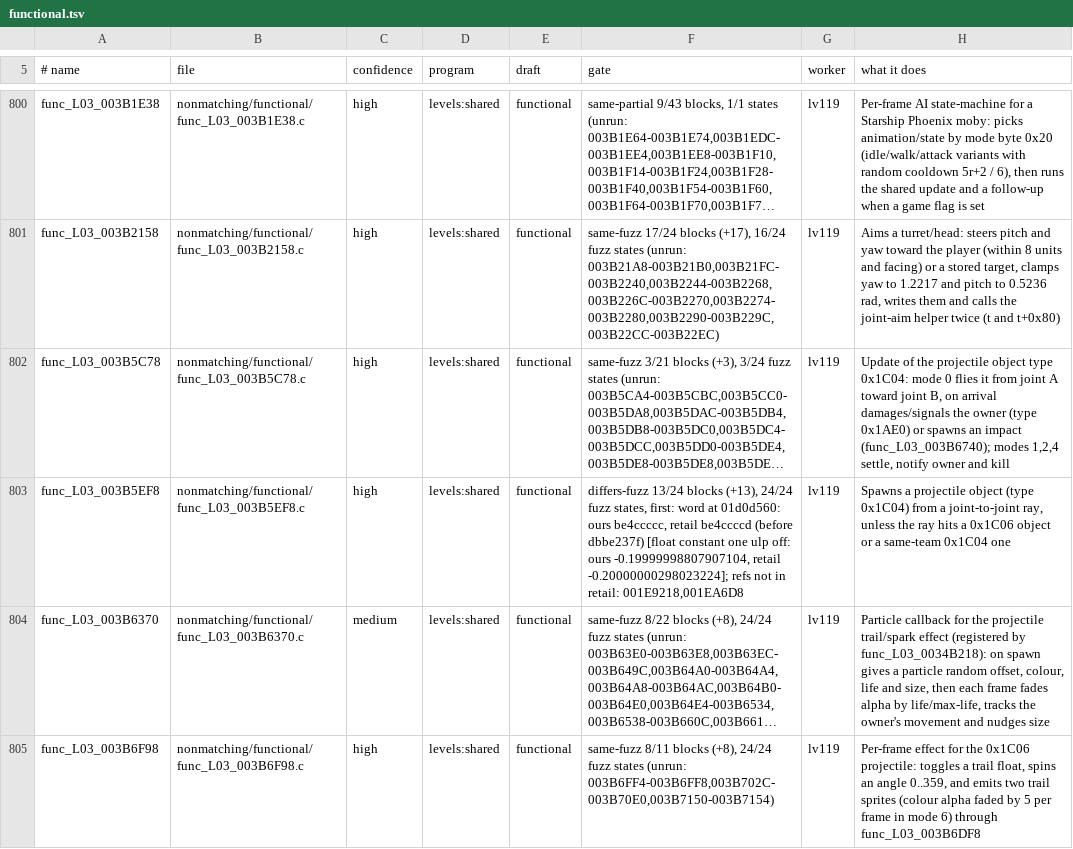
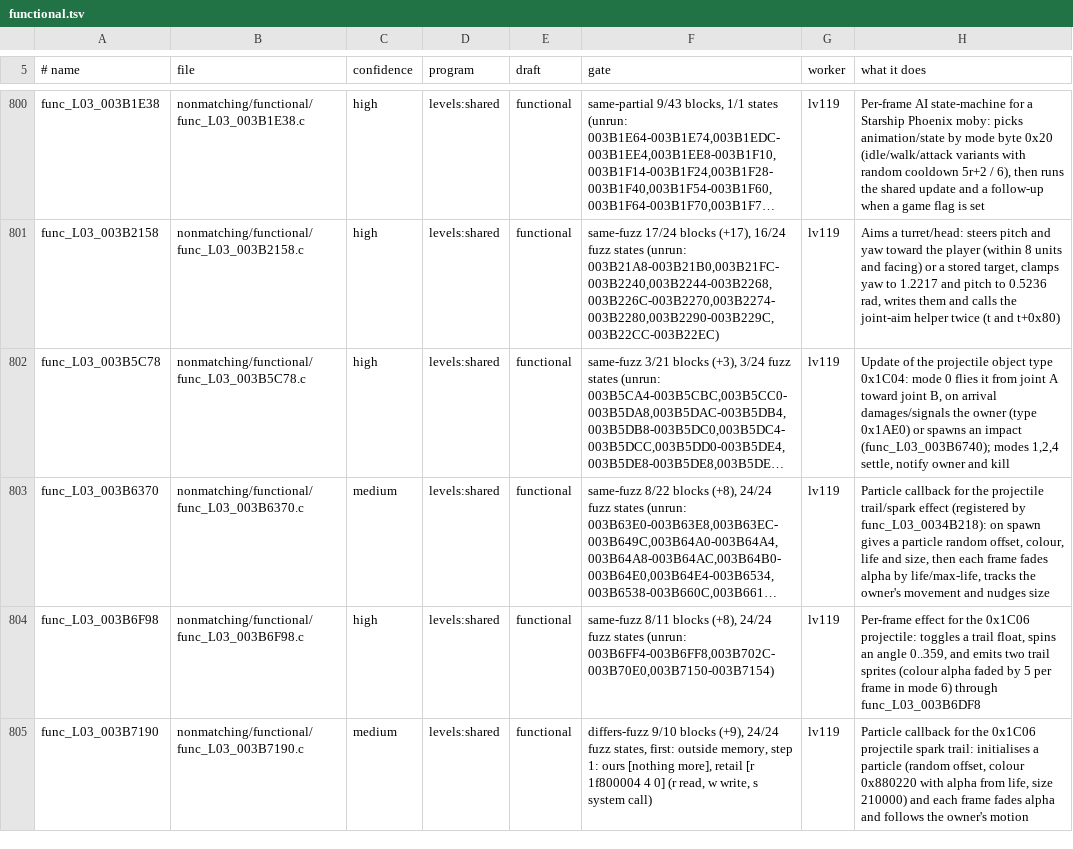
Before and after one commit to OpenRAC/rac3-decomp, a TSV file: nonmatching/functional.tsv, drawn as a sheet; only a part is shown, gaps mark what is left out; the shorter side is filled out with more unchanged rows; long unchanged cells end in …; the diff names each change by its address in the sheet, - before the commit and + after, or states it on an @@ line.

Commit message:
feat(levels): match func_L03_003B5EF8
C for func_L03_003B5EF8 (644 bytes, levels 03, 05, 08, 13, 22, 24) in
src/levels/shared/L03_003B5C78.c, from the PAL draft, with plain
names. It needs the previous commit's cut: split addresses and
-mvu0-use-vf0-vf2 for its file.

The last 6 differences were the table that func_L03_0034B218 fills:
retail builds its address with adjacent lui/addiu after the flag store,
the assembler's la macro for a small object (Matching-Patterns,
"Small objects get the assembler's la"). The block declares it
extern s32 D_L03_001E1DC8 and passes (u8 *)&D_L03_001E1DC8, as the
matched twin func_L03_003B6CB8 (L03_003B68D8.c) does for its table.
An unsized u8 array gives gcc's split form (7 differences).

Removes the draft, its functional/ draft and their rows.

Verified (xps13-arch, upstream b7be60ac + the cut):
- tools/check.py: MATCH at levels 03, 05, 08, 13, 22, 24, also with
  --no-context; func_L03_003B6180 and func_L03_003B6740 (moved by the
  cut) MATCH at the same six levels.
- tools/build_levels.py --setup -P 1, one level at a time: 03, 05, 08,
  13, 22, 24 each "MATCH ... 1 of 1 levels match".
- Seeded negative: 0x19 -> 0x1A in the last call gives "0 of 1 levels
  match" for level 03 ("func_L03_003B5EF8 (0x003B5EF8), its word at
  +0x24C: the instruction differs").
- tools/check.py --version us: 4 differences (NTSC-U's 60 Hz
  constants: 1/60 for 0.02, 0x1E/0x14 for 0x19/0x11).

```diff
--- a/nonmatching/functional.tsv
+++ b/nonmatching/functional.tsv
-row 803: func_L03_003B5EF8 | nonmatching/functional/func_L03_003B5EF8.c | high | levels:shared | functional | differs-fuzz 13/24 blocks (+13), 24/24 fuzz states, first: word at 01d0d560: ours be4ccccc, retail be4ccccd (before dbbe237f) [float constant one ulp off: ours -0.19999998807907104, retail -0.20000000298023224]; refs not in retail: 001E9218,001EA6D8 | lv119 | Spawns a projectile object (type 0x1C04) from a joint-to-joint ray, unless the ray hits a 0x1C06 object or a same-team 0x1C04 one
```
Also changed, not shown: 4 other files.
